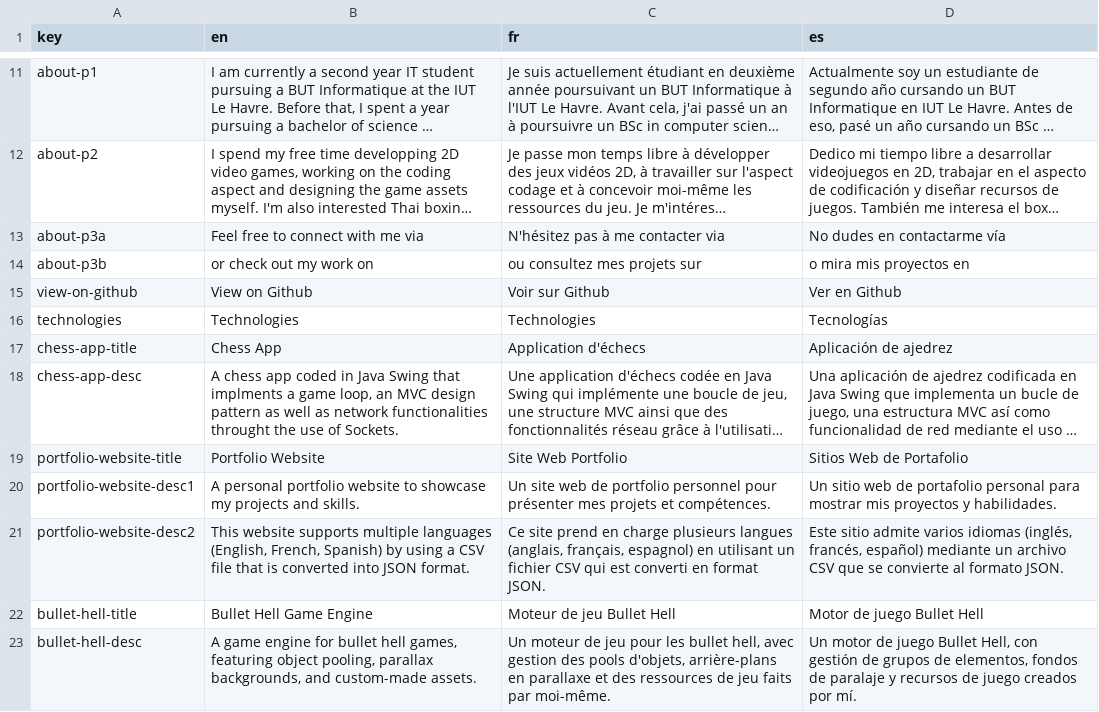
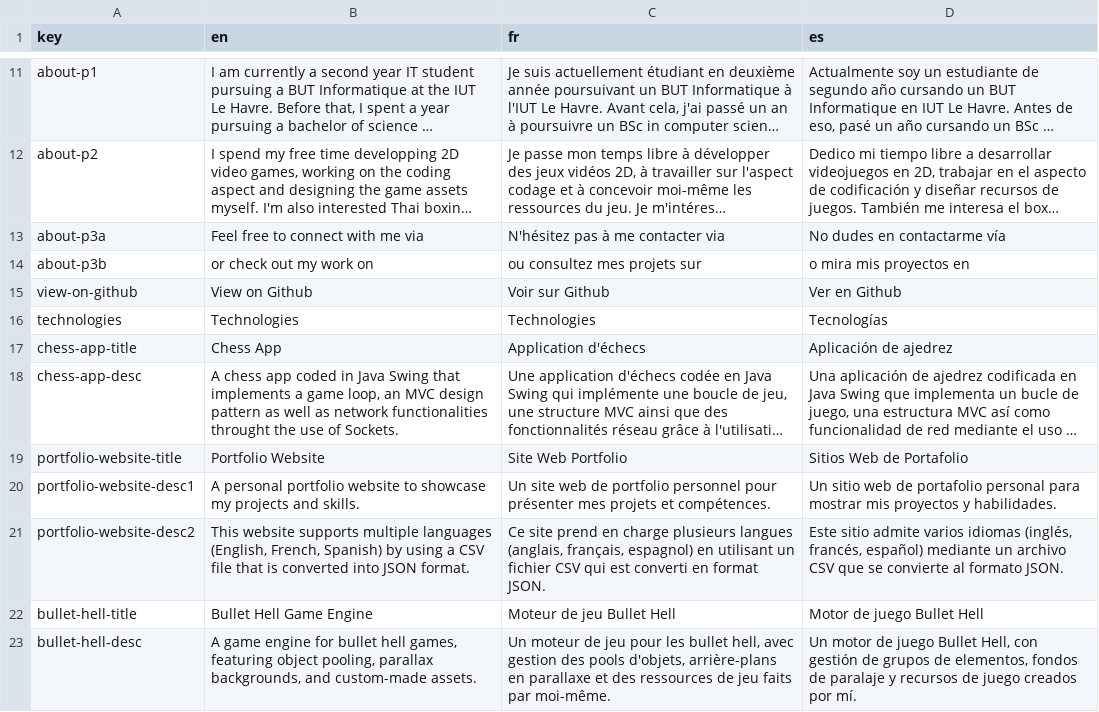
Before and after one commit to tedht/tedht.github.io, a CSV file: data/localisation.csv, drawn as a sheet; only a part is shown, gaps mark what is left out; long unchanged cells end in …; the diff names each change by its address in the sheet, - before the commit and + after, or states it on an @@ line.

Commit message:
Minor spelling mistake

```diff
--- a/data/localisation.csv
+++ b/data/localisation.csv
-B18 (en): …Swing that implments a game…
+B18 (en): …Swing that implements a game…
```
